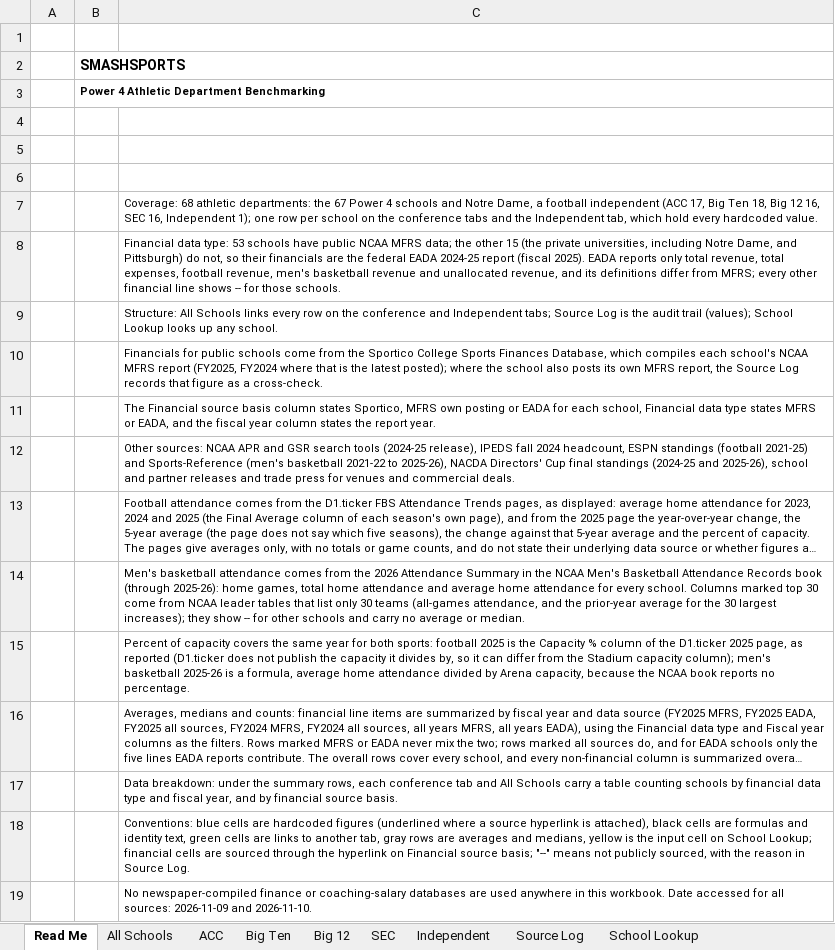
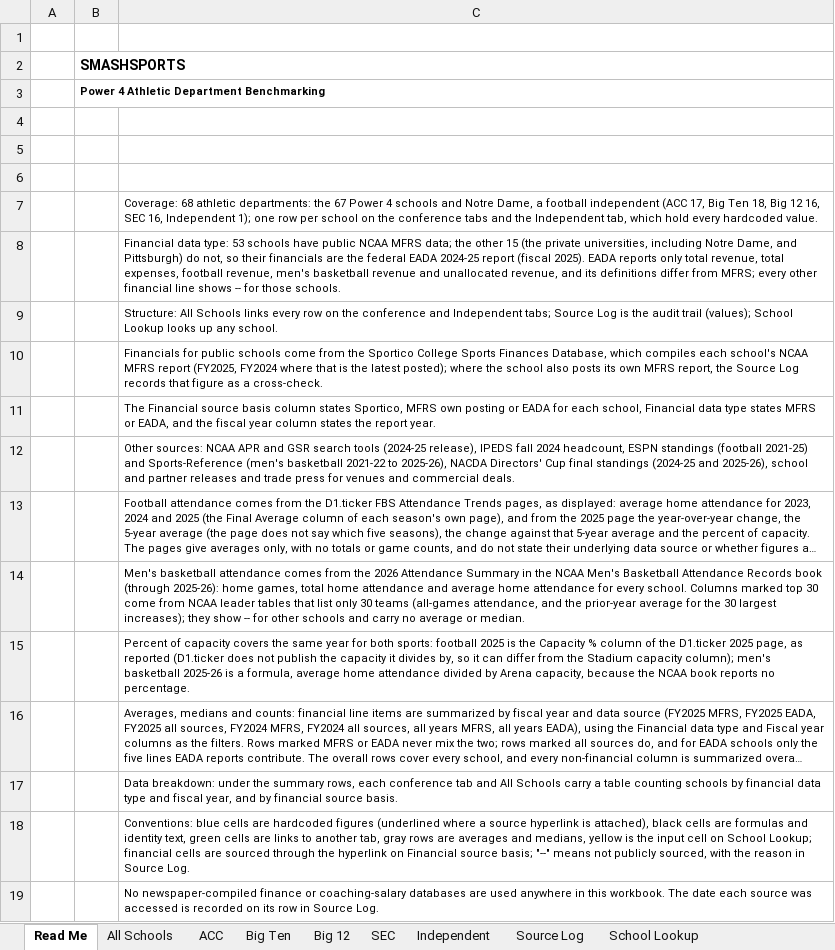
Before and after one commit to wondimagegndawit/sportsnews, an Excel workbook: benchmarking/Power4_Athletic_Department_Benchmarking.xlsx, sheet Read Me, drawn as a sheet; long unchanged cells end in …; values as stored, in another font and other column widths than the file's, no borders; the diff names each change by its address in the sheet, - before the commit and + after, or states it on an @@ line.

```diff
--- a/benchmarking/Power4_Athletic_Department_Benchmarking.xlsx (sheet Read Me)
+++ b/benchmarking/Power4_Athletic_Department_Benchmarking.xlsx (sheet Read Me)
-C19: …this workbook. Date accessed for all sources: 2026-11-09 and 2026-11-10.
+C19: …this workbook. The date each source was accessed is recorded on its row in Source Log.
```
Also changed, not shown: sheet Source Log, sheet Big Ten, sheet All Schools, 4 other files.
